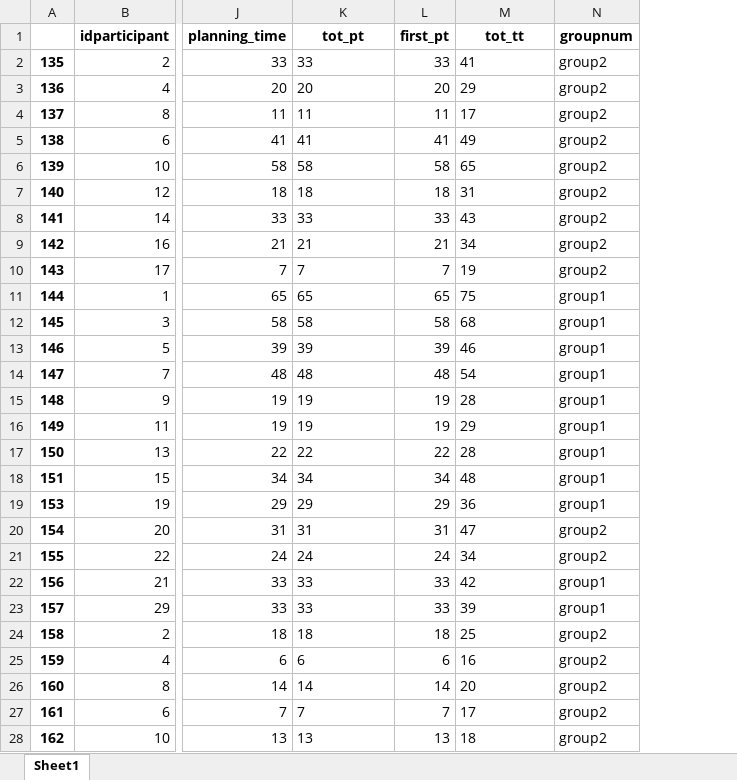
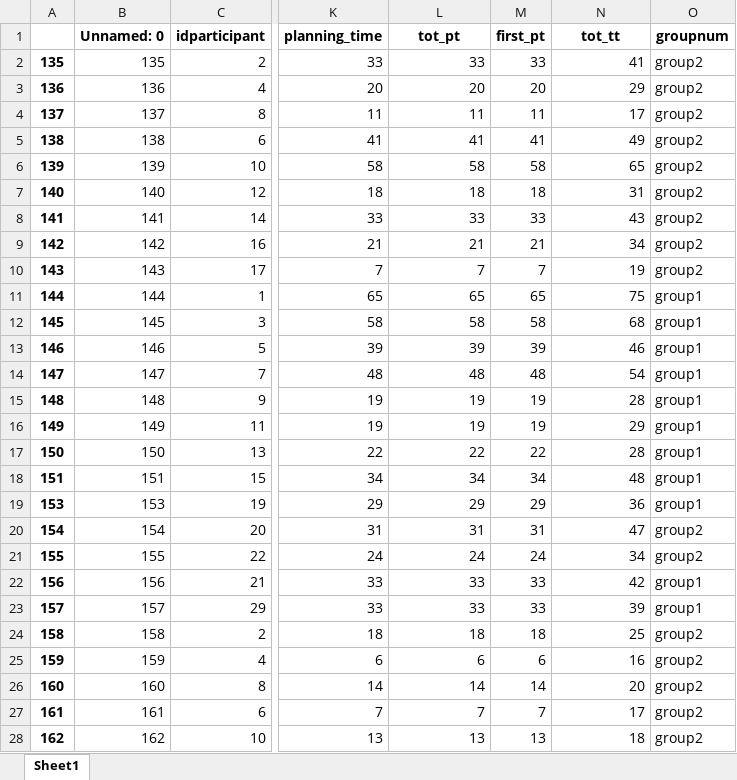
Before and after one commit to KyleLuoma/speakql-user-study-analysis, an Excel workbook: getallfinalattemptsdf.xlsx, sheet Sheet1, drawn as a sheet; only a part is shown, gaps mark what is left out; values as stored, in another font and other column widths than the file's, no borders; addresses are those after the commit; the diff covers the shown part only; the diff names each change by its address in the sheet, - before the commit and + after, or states it on an @@ line.

```diff
--- a/getallfinalattemptsdf.xlsx (sheet Sheet1)
+++ b/getallfinalattemptsdf.xlsx (sheet Sheet1)
+column B (Unnamed: 0), rows 2-28: 135 | 136 | 137 | 138 | 139 | 140 | 141 | 142 | 143 | 144 | 145 | 146 | 147 | 148 | 149 | 150 | 151 | 153 | 154 | 155 | 156 | 157 | 158 | 159 | 160 | 161 | 162
-L2:L28 alignment: left
+L2:L28 alignment: right
-N2:N28 alignment: left
+N2:N28 alignment: right
```
Also changed, not shown: cell formats elsewhere in this sheet, correct_answers_diffs.xlsx, data/df/speakql-study-analysis-with-perc-diff-correct-answers.xlsx, 20 other files.
